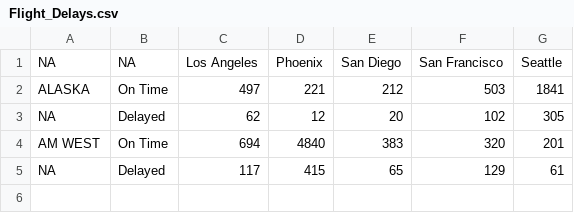
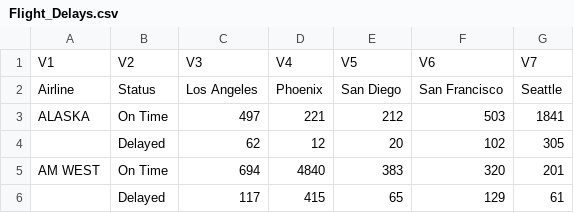
Before and after one commit to PLombardo811/Assignment5_607, a CSV file: Flight_Delays.csv, drawn as a sheet.

Commit message:
update

```diff
--- a/Flight_Delays.csv
+++ b/Flight_Delays.csv
@@ -1,5 +1,6 @@
-NA,NA,"Los Angeles","Phoenix","San Diego","San Francisco","Seattle"
+"V1","V2","V3","V4","V5","V6","V7"
+"Airline","Status","Los Angeles","Phoenix","San Diego","San Francisco","Seattle"
 "ALASKA","On Time","497","221","212","503","1841"
-NA,"Delayed","62","12","20","102","305"
+"","Delayed","62","12","20","102","305"
 "AM WEST","On Time","694","4840","383","320","201"
-NA,"Delayed","117","415","65","129","61"
+"","Delayed","117","415","65","129","61"
```
